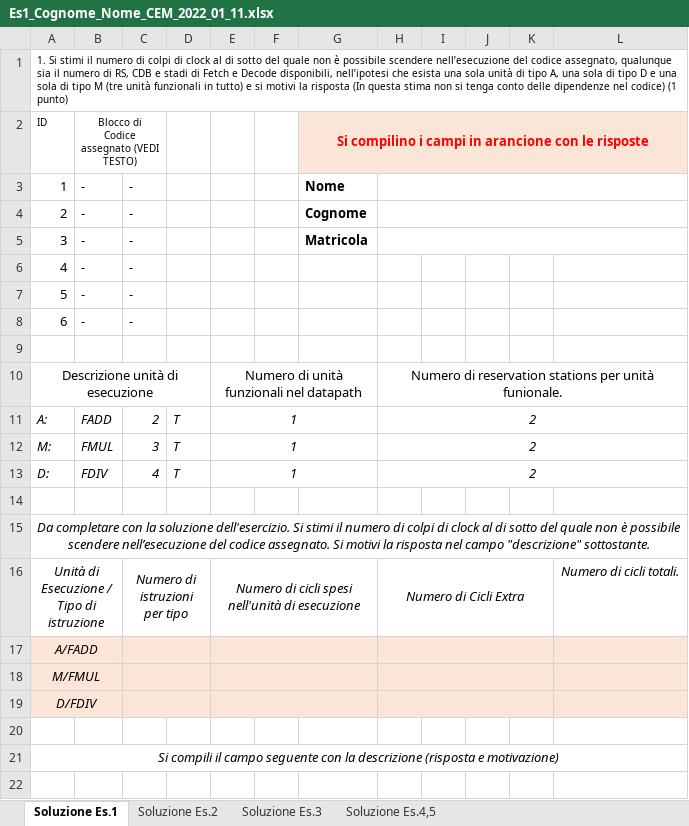
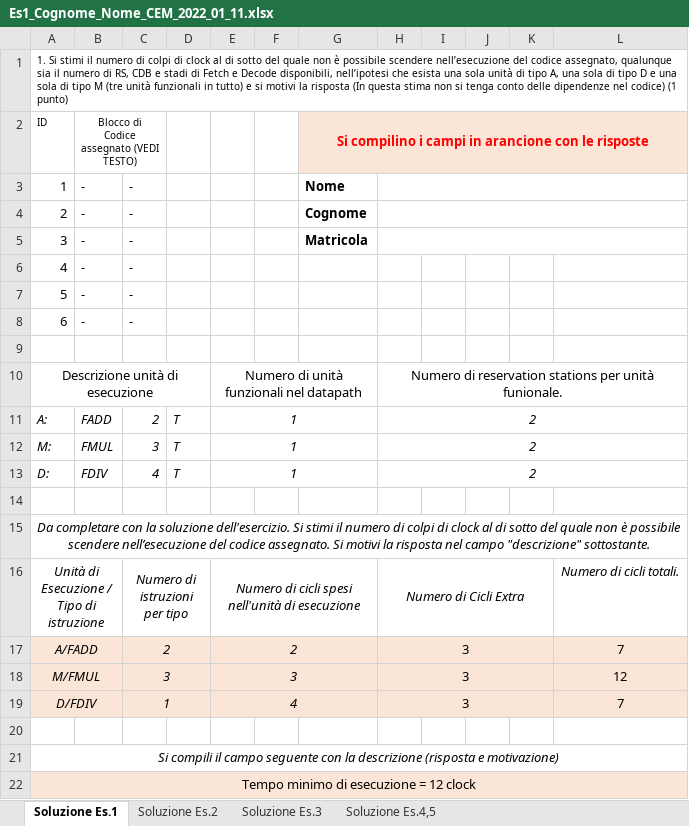
Before and after one commit to Tomassone/Universidad, an Excel workbook: Esercitazioni_AC/2022_01_11/Es1_Cognome_Nome_CEM_2022_01_11.xlsx, sheet Soluzione Es.1, drawn as a sheet; values as stored, in another font and other column widths than the file's, no borders; removed rows and columns are numbered as before the commit, all else as after; the diff names each change by its address in the sheet, - before the commit and + after, or states it on an @@ line.

```diff
--- a/Esercitazioni_AC/2022_01_11/Es1_Cognome_Nome_CEM_2022_01_11.xlsx (sheet Soluzione Es.1)
+++ b/Esercitazioni_AC/2022_01_11/Es1_Cognome_Nome_CEM_2022_01_11.xlsx (sheet Soluzione Es.1)
+row 17: A/FADD |  | 2 |  | 2 |  |  | 3 |  |  |  | 7
+row 18: M/FMUL |  | 3 |  | 3 |  |  | 3 |  |  |  | 12
+row 19: D/FDIV |  | 1 |  | 4 |  |  | 3 |  |  |  | 7
@@ column A renumbered between rows 20 and 22 @@
-A20:L21 fill: #FBE5D6
+A20:L21 fill: none
-A17:B17 merged
-C17:D17 merged
-E17:G17 merged
-H17:K17 merged
-A18:B18 merged
+A21:L21 merged
-C18:D18 merged
-E18:G18 merged
-H18:K18 merged
-A22 italic: on
+A22 italic: off
-A19:B19 merged
+A22:L22 merged
-C19:D19 merged
-E19:G19 merged
-H19:K19 merged
-row 20: (empty)
-row 21: Si compili il campo seguente con la descrizione (risposta e motivazione)
```
Also changed, not shown: sheet Soluzione Es.4,5, sheet Soluzione Es.3, sheet Soluzione Es.2, Esercitazioni_AC/2022_02_14/Nome_Cognome_Es1_CEM_14_02_2022.xlsx, Esercitazioni_AC/2023119-20260109/Testo_Es1_CEM_19_01_2023.xlsx, 4 other files.
